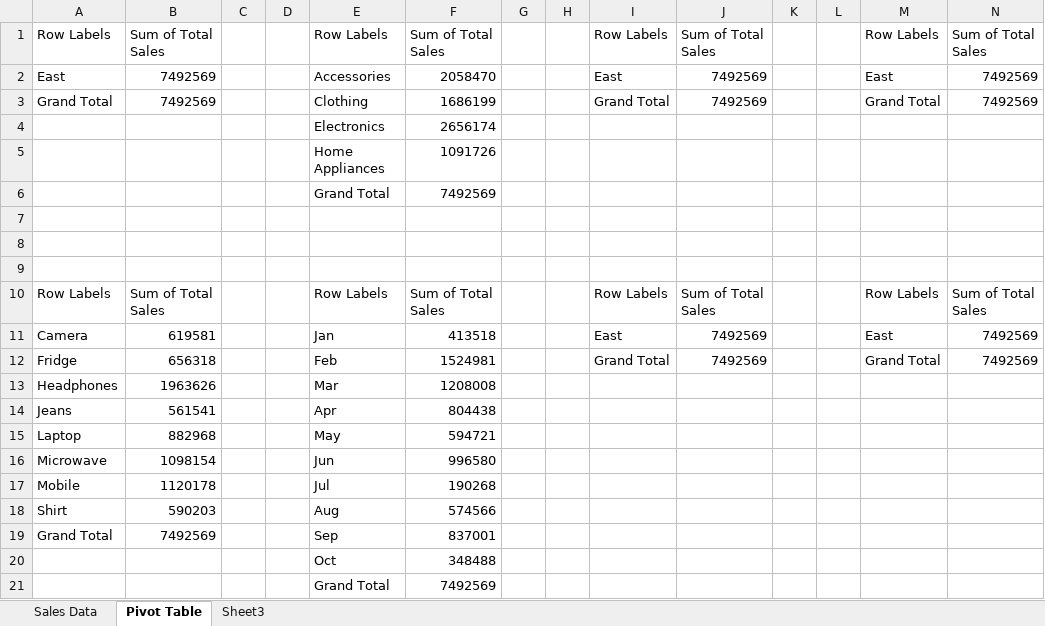
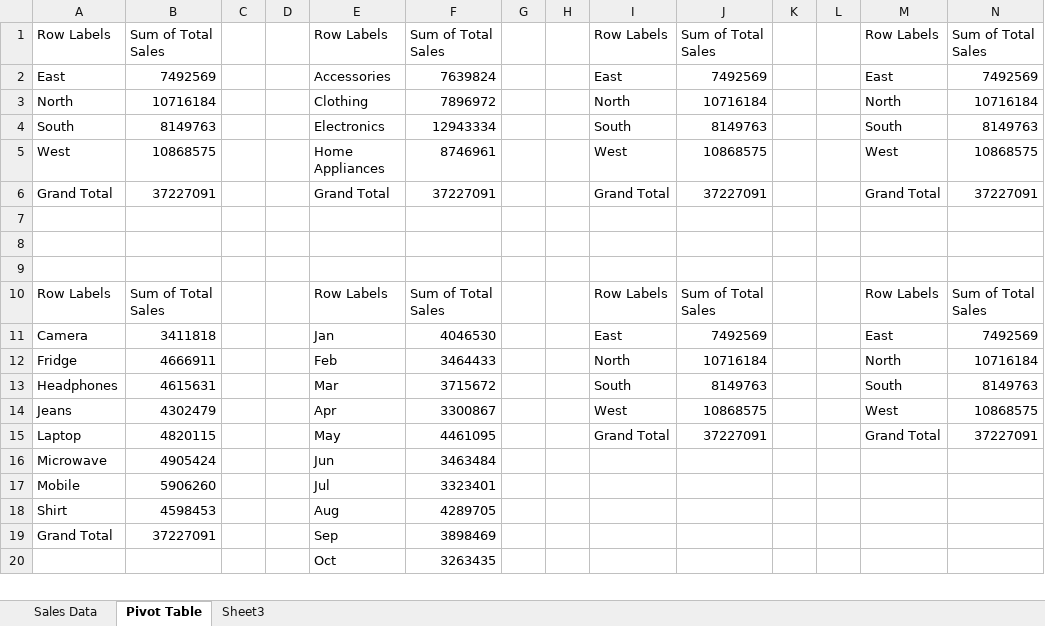
Before and after one commit to niravarin11-creator/DA-17-Nirav1810, an Excel workbook: Nirav Dashboard.xlsx, sheet Pivot Table, drawn as a sheet; only a part is shown; values as stored, in another font and other column widths than the file's, no borders; removed rows and columns are numbered as before the commit, all else as after; the diff covers the shown part only; the diff names each change by its address in the sheet, - before the commit and + after, or states it on an @@ line.

Commit message:
Add files via upload

```diff
--- a/Nirav Dashboard.xlsx (sheet Pivot Table)
+++ b/Nirav Dashboard.xlsx (sheet Pivot Table)
-F2: 2058470
+F2: 7639824
+row 3: North | 10716184 |  |  | Clothing | 7896972 |  |  | North | 10716184 |  |  | North | 10716184
+row 4: South | 8149763 |  |  | Electronics | 12943334 |  |  | South | 8149763 |  |  | South | 8149763
+row 5: West | 10868575 |  |  | Home Appliances | 8746961 |  |  | West | 10868575 |  |  | West | 10868575
-B6: 7492569
+B6: 37227091
-E6: Clothing
+E6: Grand Total
-F6: 1686199
+F6: 37227091
-J6: 7492569
+J6: 37227091
-N6: 7492569
+N6: 37227091
-row 4:  |  |  |  | Electronics | 2656174
-row 5:  |  |  |  | Home Appliances | 1091726
-row 6:  |  |  |  | Grand Total | 7492569
-B11: 619581
+B11: 3411818
-F11: 413518
+F11: 4046530
-row 12: Fridge | 656318 |  |  | Feb | 1524981 |  |  | Grand Total | 7492569 |  |  | Grand Total | 7492569
-row 13: Headphones | 1963626 |  |  | Mar | 1208008
-row 14: Jeans | 561541 |  |  | Apr | 804438
-row 15: Laptop | 882968 |  |  | May | 594721
+row 12: Fridge | 4666911 |  |  | Feb | 3464433 |  |  | North | 10716184 |  |  | North | 10716184
+row 13: Headphones | 4615631 |  |  | Mar | 3715672 |  |  | South | 8149763 |  |  | South | 8149763
+row 14: Jeans | 4302479 |  |  | Apr | 3300867 |  |  | West | 10868575 |  |  | West | 10868575
+row 15: Laptop | 4820115 |  |  | May | 4461095 |  |  | Grand Total | 37227091 |  |  | Grand Total | 37227091
-B16: 1098154
+B16: 4905424
-F16: 996580
+F16: 3463484
-B17: 1120178
+B17: 5906260
-F17: 190268
+F17: 3323401
-B18: 590203
+B18: 4598453
-F18: 574566
+F18: 4289705
-B19: 7492569
+B19: 37227091
-F19: 837001
+F19: 3898469
-F20: 348488
+F20: 3263435
-row 21:  |  |  |  | Grand Total | 7492569
```
Also changed, not shown: 3 added rows elsewhere in this sheet, charts or pictures.
